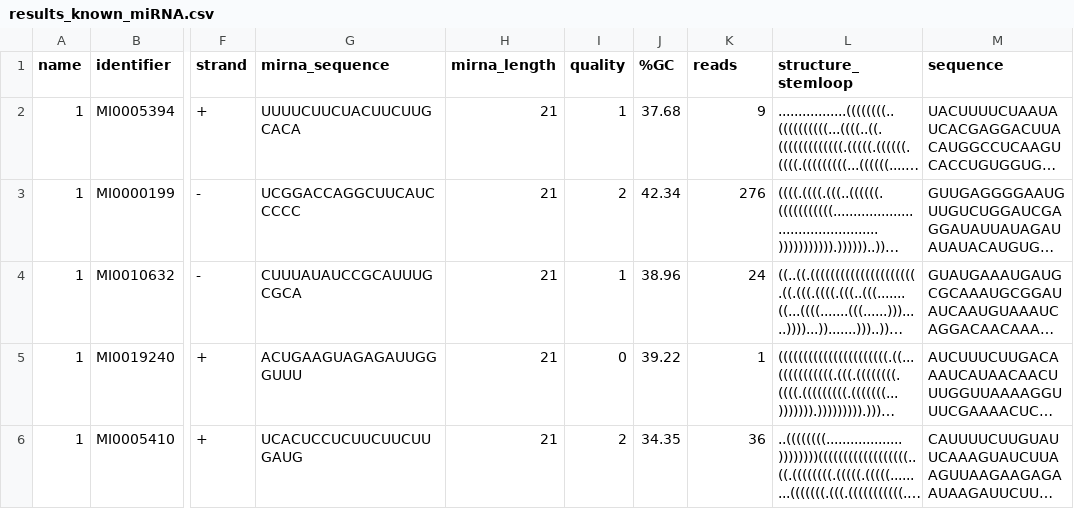
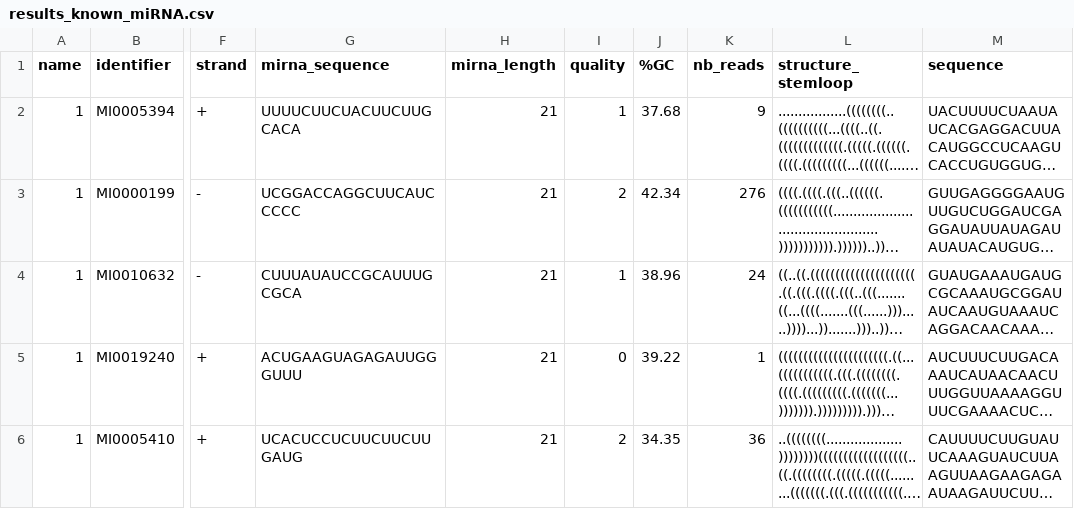
Before and after one commit to miRkwood-RNA/miRkwood, a CSV file: cgi-bin/t/functional/expected/fullpipeline-bed/results/known_miRNA/results_known_miRNA.csv, drawn as a sheet; only a part is shown, gaps mark what is left out; long unchanged cells end in …; the diff names each change by its address in the sheet, - before the commit and + after, or states it on an @@ line.

Commit message:
miRkwood: Use the new attribute 'nb_reads' to display the number of reads on csv and html results pages.

```diff
--- a/cgi-bin/t/functional/expected/fullpipeline-bed/results/known_miRNA/results_known_miRNA.csv
+++ b/cgi-bin/t/functional/expected/fullpipeline-bed/results/known_miRNA/results_known_miRNA.csv
-K1: reads
+K1: nb_reads
```
Also changed, not shown: cgi-bin/t/functional/expected/fullpipeline-bed/results/novel_miRNA/results_novel_miRNA.csv, 9 other files.
